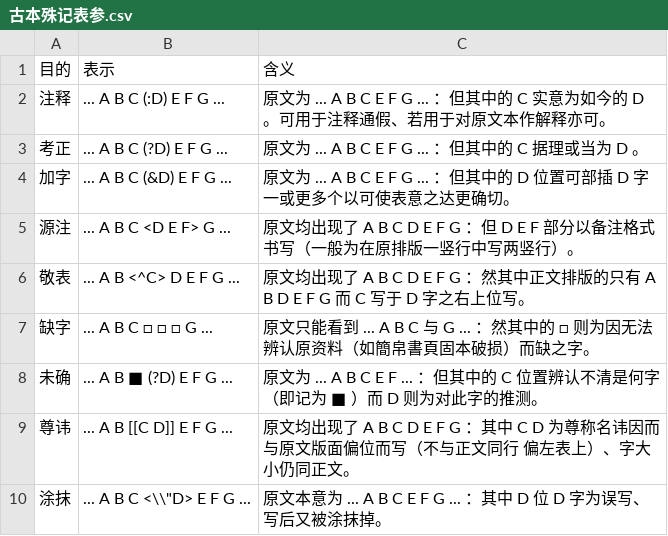
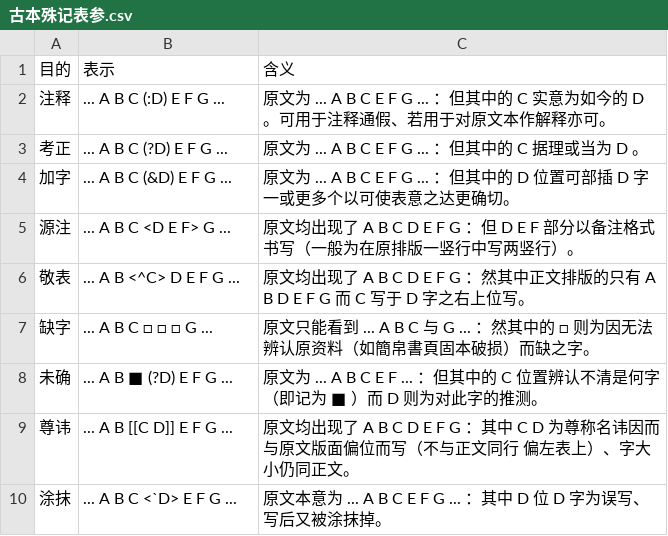
Before and after one commit to pure-symbols/pure.lexicals, a CSV file: .philosophia/.references/典籍/古本殊记表参.csv, drawn as a sheet.

Commit message:
Update 古本殊记表参.csv

```diff
--- a/.philosophia/.references/典籍/古本殊记表参.csv
+++ b/.philosophia/.references/典籍/古本殊记表参.csv
@@ -9,2 +9,2 @@
 尊讳,... A B  [[C D]]  E F G ...,原文均出现了 A B C D E F G ：其中 C D 为尊称名讳因而与原文版面偏位而写（不与正文同行 偏左表上）、字大小仍同正文。
-涂抹,... A B C <\\"D> E F G ...,原文本意为 ... A B C E F G ... ：其中 D 位 D 字为误写、写后又被涂抹掉。
+涂抹,... A B C <`D> E F G ...,原文本意为 ... A B C E F G ... ：其中 D 位 D 字为误写、写后又被涂抹掉。
```
